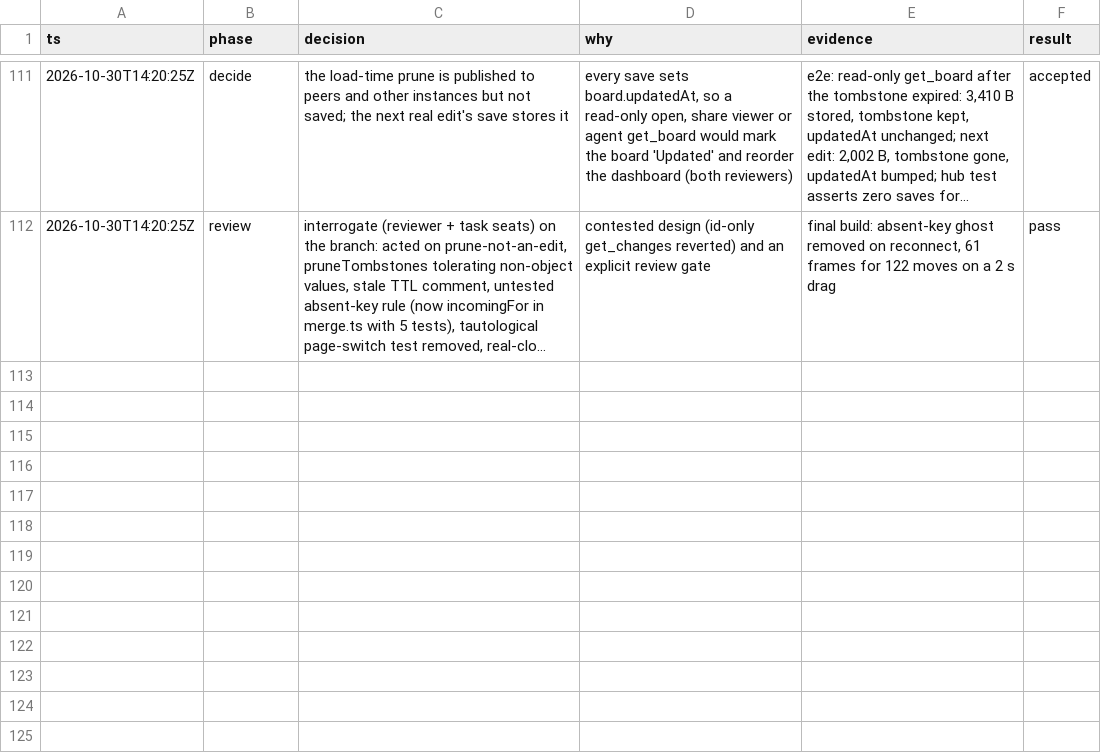
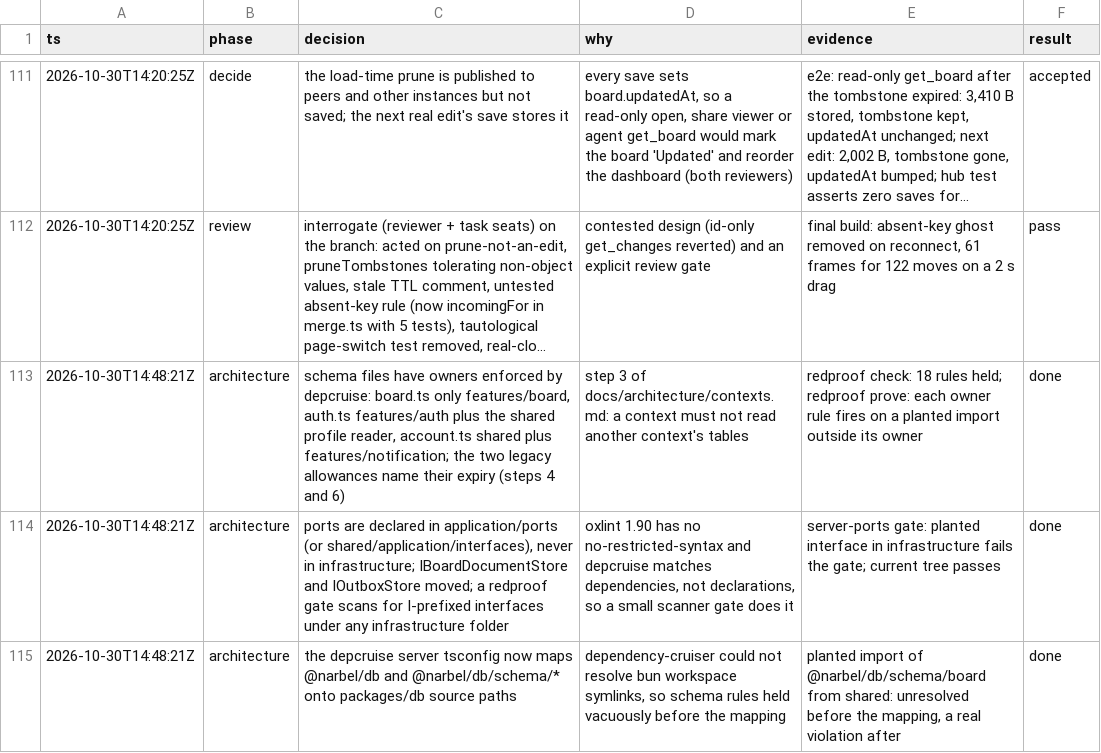
Before and after one commit to jirayusueb/narbel, a TSV file: docs/decisions.tsv, drawn as a sheet; only a part is shown, gaps mark what is left out; long unchanged cells end in …; the diff names each change by its address in the sheet, - before the commit and + after, or states it on an @@ line.

Commit message:
feat(gates): schema owners and port location become redproof rules (step 3)

```diff
--- a/docs/decisions.tsv
+++ b/docs/decisions.tsv
+row 113: 2026-10-30T14:48:21Z | architecture | schema files have owners enforced by depcruise: board.ts only features/board, auth.ts features/auth plus the shared profile reader, account.ts shared plus features/notification; the two legacy allowances name their expiry (steps 4 and 6) | step 3 of docs/architecture/contexts.md: a context must not read another context's tables | redproof check: 18 rules held; redproof prove: each owner rule fires on a planted import outside its owner | done
+row 114: 2026-10-30T14:48:21Z | architecture | ports are declared in application/ports (or shared/application/interfaces), never in infrastructure; IBoardDocumentStore and IOutboxStore moved; a redproof gate scans for I-prefixed interfaces under any infrastructure folder | oxlint 1.90 has no no-restricted-syntax and depcruise matches dependencies, not declarations, so a small scanner gate does it | server-ports gate: planted interface in infrastructure fails the gate; current tree passes | done
+row 115: 2026-10-30T14:48:21Z | architecture | the depcruise server tsconfig now maps @narbel/db and @narbel/db/schema/* onto packages/db source paths | dependency-cruiser could not resolve bun workspace symlinks, so schema rules held vacuously before the mapping | planted import of @narbel/db/schema/board from shared: unresolved before the mapping, a real violation after | done
```
Also changed, not shown: 16 other files.
